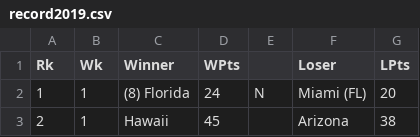
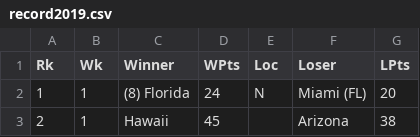
Before and after one commit to rob-nickel/CFBExtendedRecords, a CSV file: data/record2019.csv, drawn as a sheet; only a part is shown.

```diff
--- a/data/record2019.csv
+++ b/data/record2019.csv
@@ -1,2 +1,2 @@
-Rk,Wk,Winner,WPts,,Loser,LPts
+Rk,Wk,Winner,WPts,Loc,Loser,LPts
 1,1,(8) Florida,24,N,Miami (FL),20
```
Also changed, not shown: data/byWeek.csv, data/record2020.csv, 7 other files.
